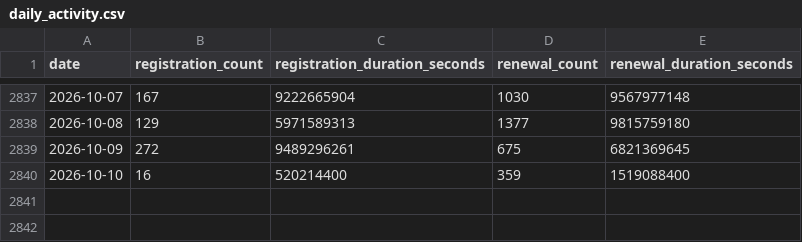
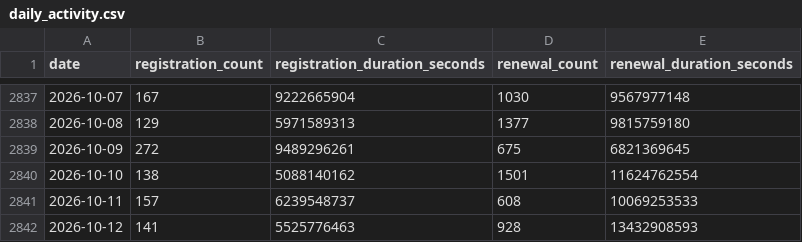
Before and after one commit to gskril/ens-data, a CSV file: data/daily_activity.csv, drawn as a sheet; only a part is shown, gaps mark what is left out.

```diff
--- a/data/daily_activity.csv
+++ b/data/daily_activity.csv
@@ -2839,2 +2839,4 @@ date,registration_count,registration_duration_seconds,renewal_count,renewal_dura
 2026-10-09,272,9489296261,675,6821369645
-2026-10-10,16,520214400,359,1519088400
+2026-10-10,138,5088140162,1501,11624762554
+2026-10-11,157,6239548737,608,10069253533
+2026-10-12,141,5525776463,928,13432908593
```
Also changed, not shown: data/daily_eth_usd.csv, data/daily_revenue.csv, 5 other files.
